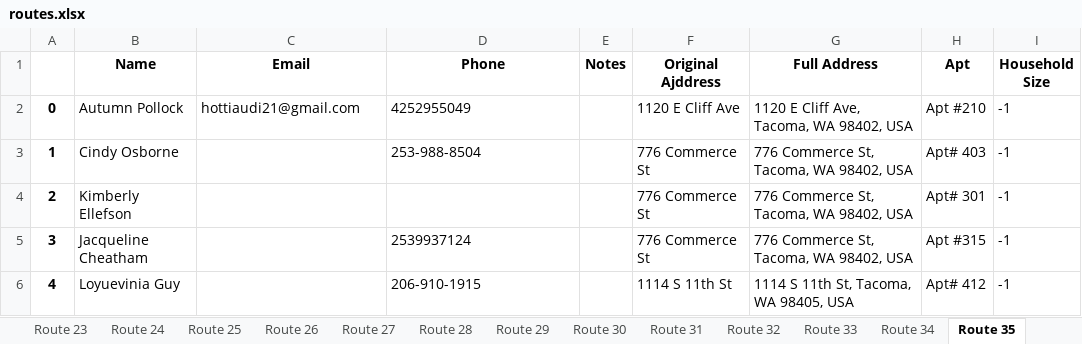
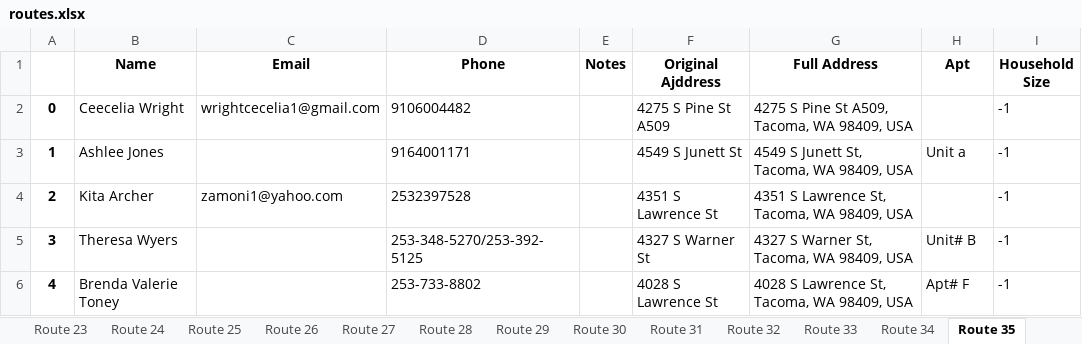
Before and after one commit to noraatfedora/Minerva, an Excel workbook: minerva/backend/apis/instance/routes.xlsx, sheet Route 35, drawn as a sheet; only a part is shown; values as stored, in another font and other column widths than the file's, no borders; the diff covers the shown part only; the diff names each change by its address in the sheet, - before the commit and + after, or states it on an @@ line.

```diff
--- a/minerva/backend/apis/instance/routes.xlsx (sheet Route 35)
+++ b/minerva/backend/apis/instance/routes.xlsx (sheet Route 35)
-B2 (Name): Autumn Pollock
+B2 (Name): Ceecelia Wright
-C2 (Email): hottiaudi21@gmail.com
+C2 (Email): wrightcecelia1@gmail.com
-D2 (Phone): 4252955049
+D2 (Phone): 9106004482
-F2 (Original Ajddress): 1120 E Cliff Ave
+F2 (Original Ajddress): 4275 S Pine St A509
-G2 (Full Address): 1120 E Cliff Ave, Tacoma, WA 98402, USA
+G2 (Full Address): 4275 S Pine St A509, Tacoma, WA 98409, USA
-H2 (Apt): Apt #210
+H2 (Apt): (empty)
-B3 (Name): Cindy Osborne
+B3 (Name): Ashlee Jones
-D3 (Phone): 253-988-8504
+D3 (Phone): 9164001171
-F3 (Original Ajddress): 776 Commerce St
+F3 (Original Ajddress): 4549 S Junett St
-G3 (Full Address): 776 Commerce St, Tacoma, WA 98402, USA
+G3 (Full Address): 4549 S Junett St, Tacoma, WA 98409, USA
-H3 (Apt): Apt# 403
+H3 (Apt): Unit a
-B4 (Name): Kimberly Ellefson
+B4 (Name): Kita Archer
-C4 (Email): (empty)
+C4 (Email): zamoni1@yahoo.com
-D4 (Phone): (empty)
+D4 (Phone): 2532397528
-F4 (Original Ajddress): 776 Commerce St
+F4 (Original Ajddress): 4351 S Lawrence St
-G4 (Full Address): 776 Commerce St, Tacoma, WA 98402, USA
+G4 (Full Address): 4351 S Lawrence St, Tacoma, WA 98409, USA
-H4 (Apt): Apt# 301
+H4 (Apt): (empty)
-B5 (Name): Jacqueline Cheatham
+B5 (Name): Theresa Wyers
-D5 (Phone): 2539937124
+D5 (Phone): 253-348-5270/253-392-5125
-F5 (Original Ajddress): 776 Commerce St
+F5 (Original Ajddress): 4327 S Warner St
-G5 (Full Address): 776 Commerce St, Tacoma, WA 98402, USA
+G5 (Full Address): 4327 S Warner St, Tacoma, WA 98409, USA
-H5 (Apt): Apt #315
+H5 (Apt): Unit# B
-B6 (Name): Loyuevinia Guy
+B6 (Name): Brenda Valerie Toney
-D6 (Phone): 206-910-1915
+D6 (Phone): 253-733-8802
-F6 (Original Ajddress): 1114 S 11th St
+F6 (Original Ajddress): 4028 S Lawrence St
-G6 (Full Address): 1114 S 11th St, Tacoma, WA 98405, USA
+G6 (Full Address): 4028 S Lawrence St, Tacoma, WA 98409, USA
-H6 (Apt): Apt# 412
+H6 (Apt): Apt# F
```
Also changed, not shown: 108 edited cells elsewhere in this sheet, sheet Route 37, sheet Route 39, sheet Route 42, sheet Route 40, sheet Route 41, sheet Route 34, 30 more sheets, other sheet tabs, 5 other files.
